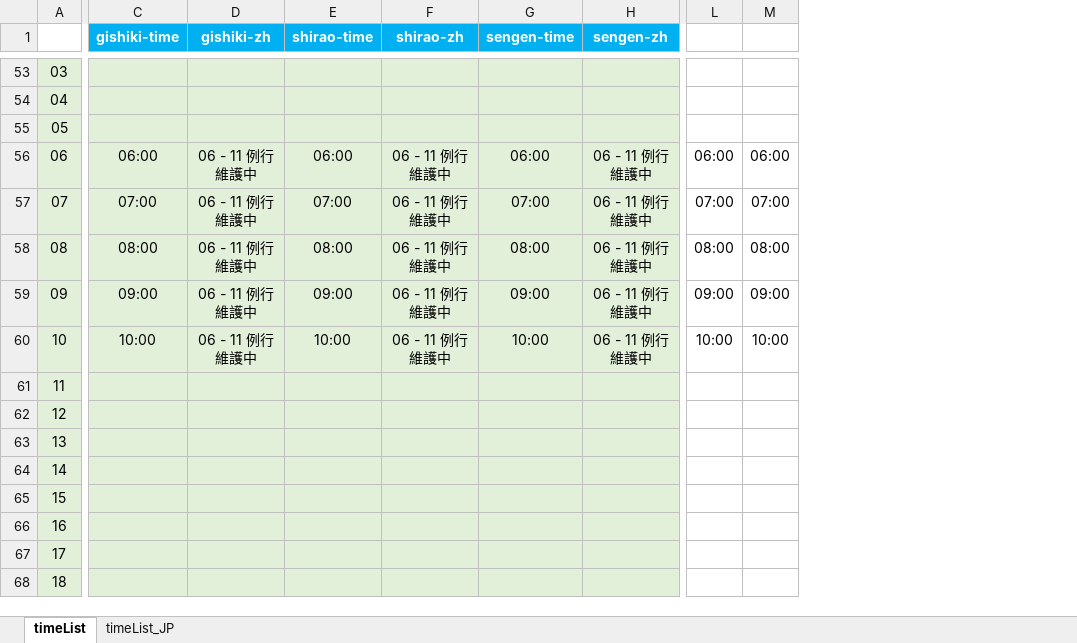
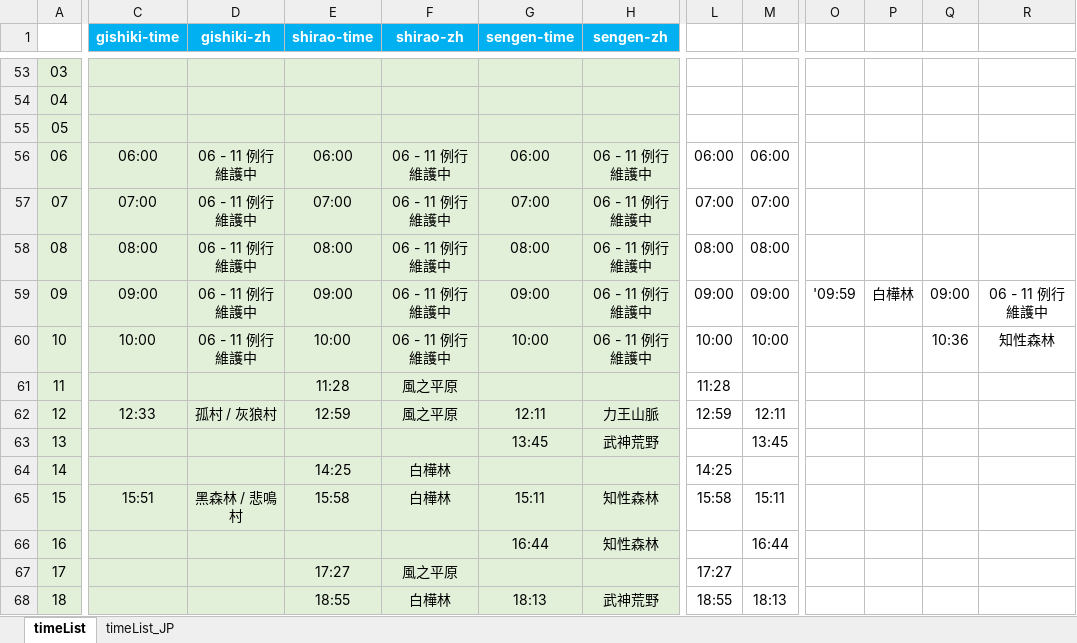
Before and after one commit to Mutsuki812/BnSNEOtimeList, an Excel workbook: files/timeList.xlsx, sheet timeList, drawn as a sheet; only a part is shown, gaps mark what is left out; values as stored, in another font and other column widths than the file's, no borders; conditional formats not drawn; removed rows and columns are numbered as before the commit, all else as after; the diff covers the shown part only; the diff names each change by its address in the sheet, - before the commit and + after, or states it on an @@ line.

Commit message:
update timeList

```diff
--- a/files/timeList.xlsx (sheet timeList)
+++ b/files/timeList.xlsx (sheet timeList)
-column L, rows 56-60: 06:00 | 07:00 | 08:00 | 09:00 | 10:00
+column L, rows 56-68: 06:00 | 07:00 | 08:00 | 09:00 | 10:00 | 11:28 | 12:59 |  | 14:25 | 15:58 |  | 17:27 | 18:55
+column M, rows 56-68: 06:00 | 07:00 | 08:00 | 09:00 | 10:00 |  | 12:11 | 13:45 |  | 15:11 | 16:44 |  | 18:13
+column O, row 59: '09:59
+column P, row 59: 白樺林
+column R, rows 59-60: 06 - 11 例行維護中 | 知性森林
-Q56: 06:00
+Q56: (empty)
-Q57: 07:00
+Q57: (empty)
-Q58: 08:00
+Q58: (empty)
-Q60: 10:00
+Q60: 10:36
-E61 (shirao-time): (empty)
+E61 (shirao-time): 11:28
-F61:F62 (shirao-zh): (empty)
+F61:F62 (shirao-zh): 風之平原
-C62 (gishiki-time): (empty)
+C62 (gishiki-time): 12:33
-D62 (gishiki-zh): (empty)
+D62 (gishiki-zh): 孤村 / 灰狼村
-E62 (shirao-time): (empty)
+E62 (shirao-time): 12:59
-G62 (sengen-time): (empty)
+G62 (sengen-time): 12:11
-H62 (sengen-zh): (empty)
+H62 (sengen-zh): 力王山脈
-G63 (sengen-time): (empty)
+G63 (sengen-time): 13:45
-H63 (sengen-zh): (empty)
+H63 (sengen-zh): 武神荒野
-E64 (shirao-time): (empty)
+E64 (shirao-time): 14:25
-F64:F65 (shirao-zh): (empty)
+F64:F65 (shirao-zh): 白樺林
-C65 (gishiki-time): (empty)
+C65 (gishiki-time): 15:51
-D65 (gishiki-zh): (empty)
+D65 (gishiki-zh): 黑森林 / 悲鳴村
-E65 (shirao-time): (empty)
+E65 (shirao-time): 15:58
-G65 (sengen-time): (empty)
+G65 (sengen-time): 15:11
-H65:H66 (sengen-zh): (empty)
+H65:H66 (sengen-zh): 知性森林
-G66 (sengen-time): (empty)
+G66 (sengen-time): 16:44
-E67 (shirao-time): (empty)
+E67 (shirao-time): 17:27
-F67 (shirao-zh): (empty)
+F67 (shirao-zh): 風之平原
-E68 (shirao-time): (empty)
+E68 (shirao-time): 18:55
-F68 (shirao-zh): (empty)
+F68 (shirao-zh): 白樺林
-G68 (sengen-time): (empty)
+G68 (sengen-time): 18:13
-H68 (sengen-zh): (empty)
+H68 (sengen-zh): 武神荒野
```
Also changed, not shown: 1 added column and 340 edited cells elsewhere in this sheet, formulas that keep their value.
